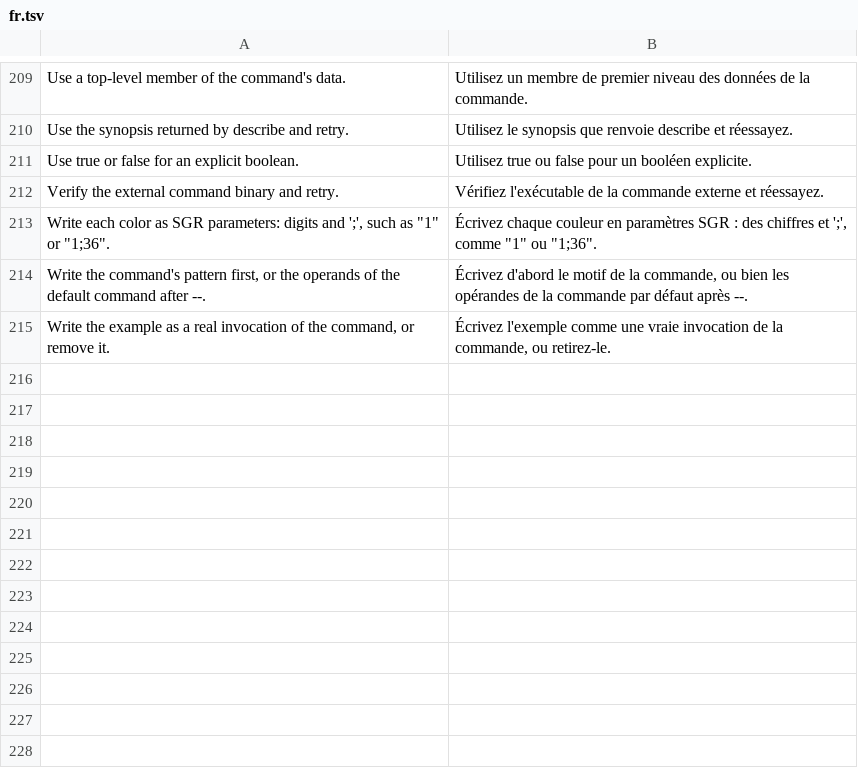
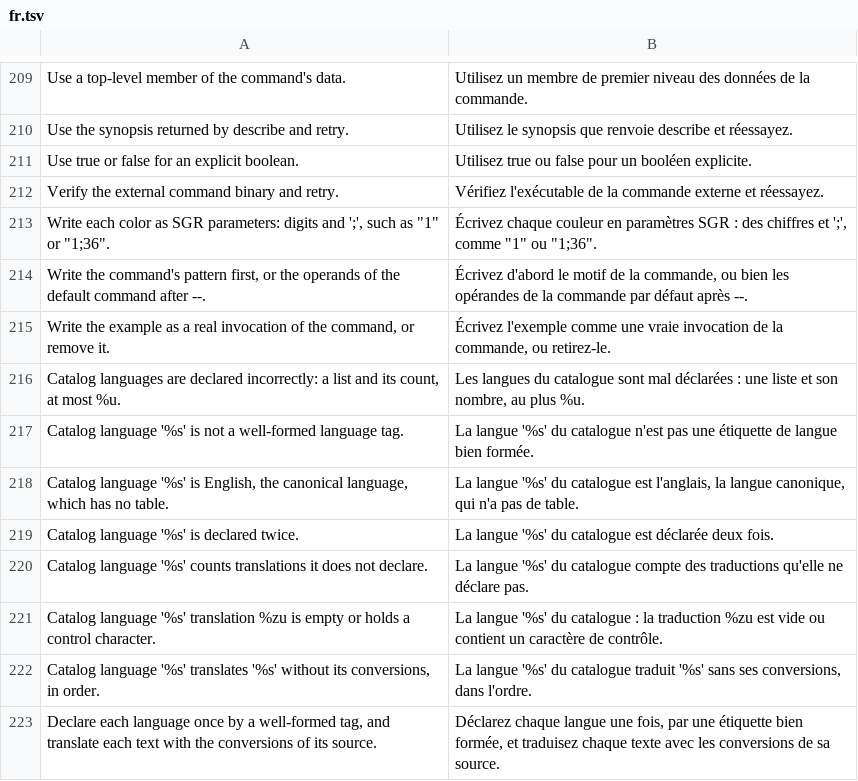
Before and after one commit to maelys-dev/maelys-cli, a TSV file: i18n/fr.tsv, drawn as a sheet; only a part is shown, gaps mark what is left out; the diff names each change by its address in the sheet, - before the commit and + after, or states it on an @@ line.

Commit message:
test: the language of human text, and the tables a catalog may not declare
test_app runs a product with a partial French table: help, its headings and the framework's sentences in French and a text left out in English; a failure's template translated with its arguments; fr_CA finding fr, LC_ALL before LANG, C and a language the product lacks in English, an empty source skipped; a product with no table in English; and the JSON of a failure, describe, help in JSON and --field text the same bytes in both languages. test_invalid_languages refuses at startup a tag that is not well formed, English, a tag declared twice, a count without its list, a translation that loses or swaps its conversions and one with a control character. test_language covers the tags, the locales and the Lookup. The messages of that validation join i18n/fr.tsv.

```diff
--- a/i18n/fr.tsv
+++ b/i18n/fr.tsv
+row 216: Catalog languages are declared incorrectly: a list and its count, at most %u. | Les langues du catalogue sont mal déclarées : une liste et son nombre, au plus %u.
+row 217: Catalog language '%s' is not a well-formed language tag. | La langue '%s' du catalogue n'est pas une étiquette de langue bien formée.
+row 218: Catalog language '%s' is English, the canonical language, which has no table. | La langue '%s' du catalogue est l'anglais, la langue canonique, qui n'a pas de table.
+row 219: Catalog language '%s' is declared twice. | La langue '%s' du catalogue est déclarée deux fois.
+row 220: Catalog language '%s' counts translations it does not declare. | La langue '%s' du catalogue compte des traductions qu'elle ne déclare pas.
+row 221: Catalog language '%s' translation %zu is empty or holds a control character. | La langue '%s' du catalogue : la traduction %zu est vide ou contient un caractère de contrôle.
+row 222: Catalog language '%s' translates '%s' without its conversions, in order. | La langue '%s' du catalogue traduit '%s' sans ses conversions, dans l'ordre.
+row 223: Declare each language once by a well-formed tag, and translate each text with the conversions of its source. | Déclarez chaque langue une fois, par une étiquette bien formée, et traduisez chaque texte avec les conversions de sa source.
```
Also changed, not shown: 3 other files.
